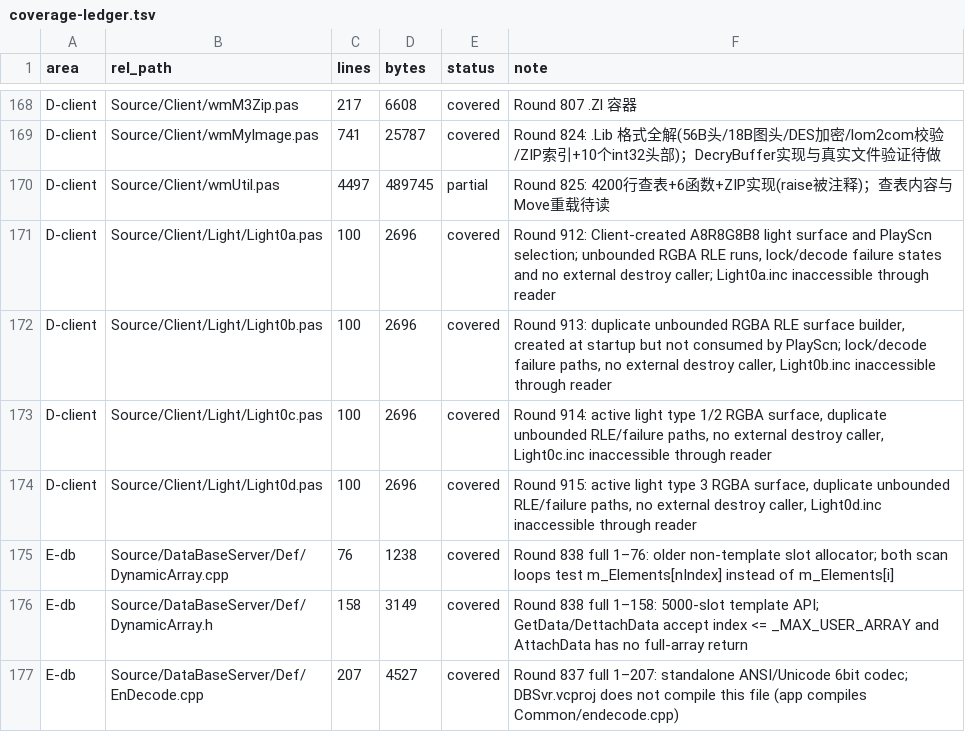
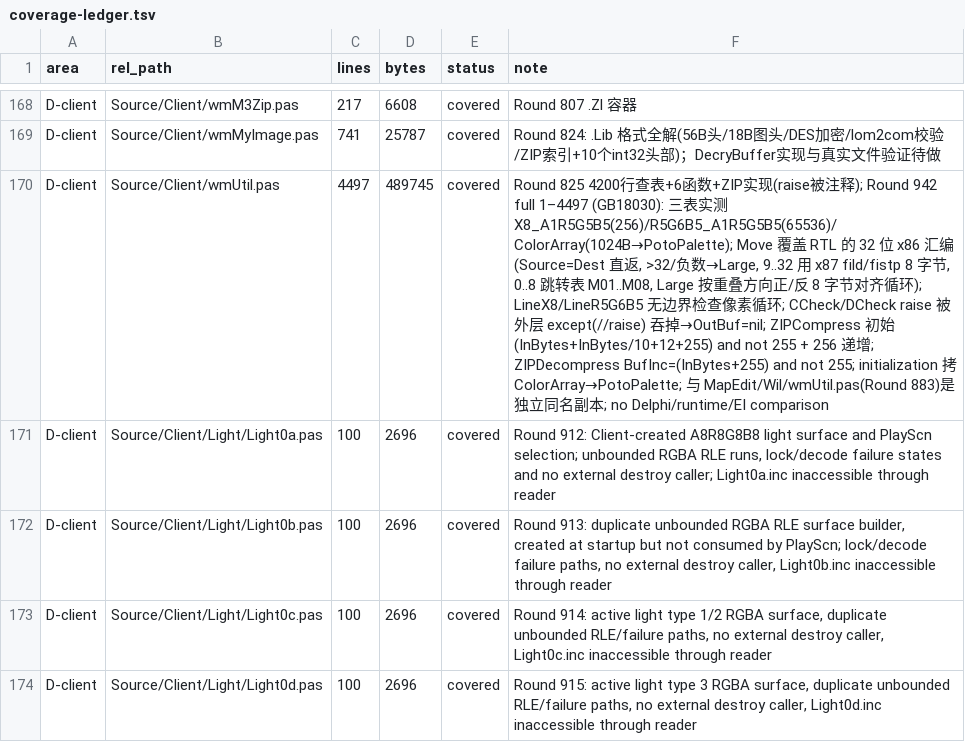
Before and after one commit to iamcheyan/Mir3-Research, a TSV file: docs/source-vs-reverse/coverage-ledger.tsv, drawn as a sheet; only a part is shown, gaps mark what is left out; the shorter side is filled out with more unchanged rows; the diff names each change by its address in the sheet, - before the commit and + after, or states it on an @@ line.

Commit message:
源码精读 Round 942：Client/wmUtil.pas 全实现（色表/Move/ZIP）
- client-libraries.md §10.5-10.10 三张 LUT、汇编 Move、Line*/ZIP 与错误吞噬
- 同步清理 client-libraries/client-rendering 的 wmUtil 未读标注
- coverage-ledger：Client/wmUtil.pas partial→covered

```diff
--- a/docs/source-vs-reverse/coverage-ledger.tsv
+++ b/docs/source-vs-reverse/coverage-ledger.tsv
-E170 (status): partial
+E170 (status): covered
-F170 (note): Round 825: 4200行查表+6函数+ZIP实现(raise被注释)；查表内容与Move重载待读
+F170 (note): Round 825 4200行查表+6函数+ZIP实现(raise被注释); Round 942 full 1–4497 (GB18030): 三表实测 X8_A1R5G5B5(256)/R5G6B5_A1R5G5B5(65536)/ColorArray(1024B→PotoPalette); Move 覆盖 RTL 的 32 位 x86 汇编(Source=Dest 直返, >32/负数→Large, 9..32 用 x87 fild/fistp 8 字节, 0..8 跳转表 M01..M08, Large 按重叠方向正/反 8 字节对齐循环); LineX8/LineR5G6B5 无边界检查像素循环; CCheck/DCheck raise 被外层 except(//raise) 吞掉→OutBuf=nil; ZIPCompress 初始 (InBytes+InBytes/10+12+255) and not 255 + 256 递增; ZIPDecompress BufInc=(InBytes+255) and not 255; initialization 拷 ColorArray→PotoPalette; 与 MapEdit/Wil/wmUtil.pas(Round 883)是独立同名副本; no Delphi/runtime/EI comparison
```
Also changed, not shown: 3 other files.
